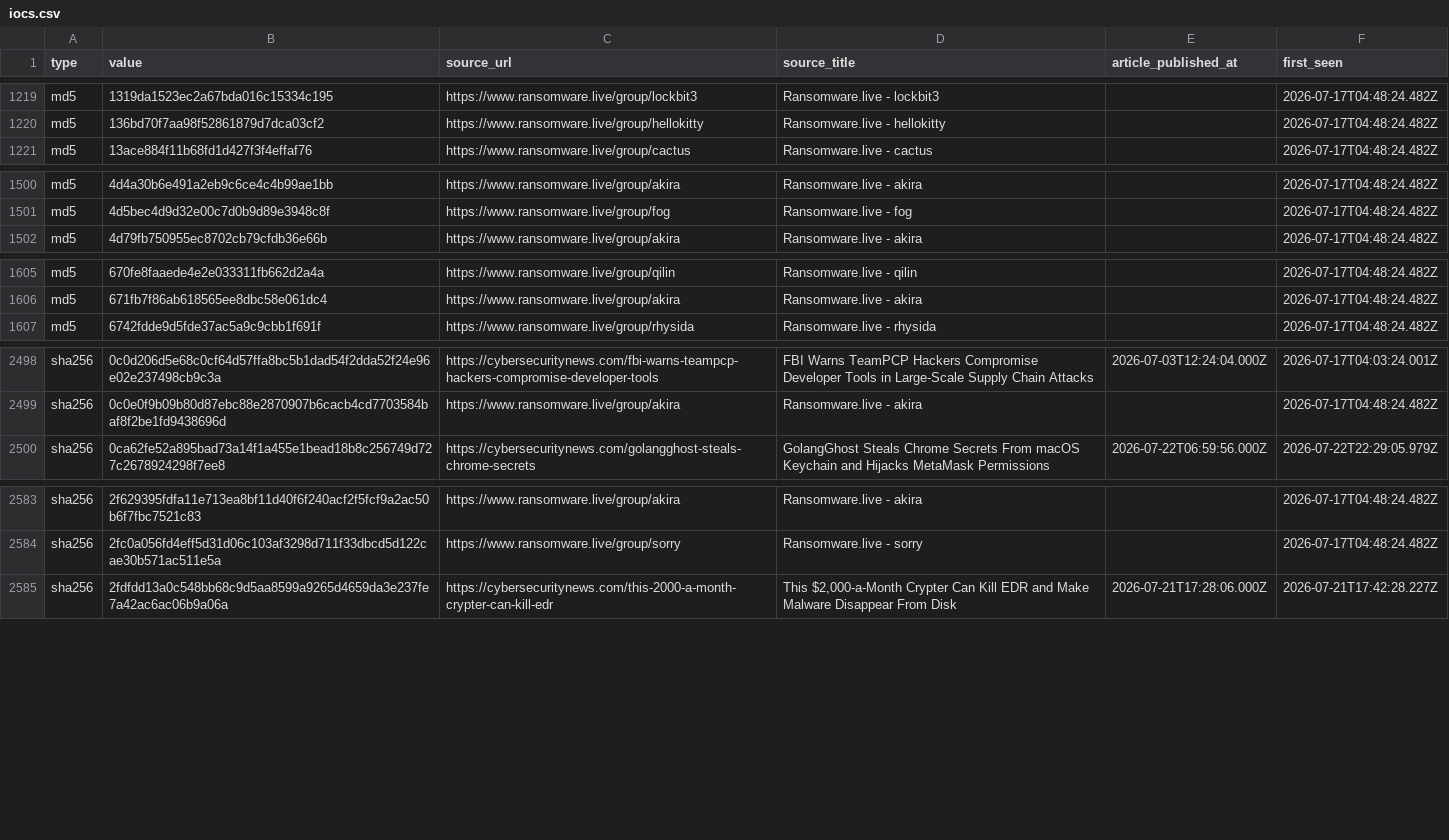
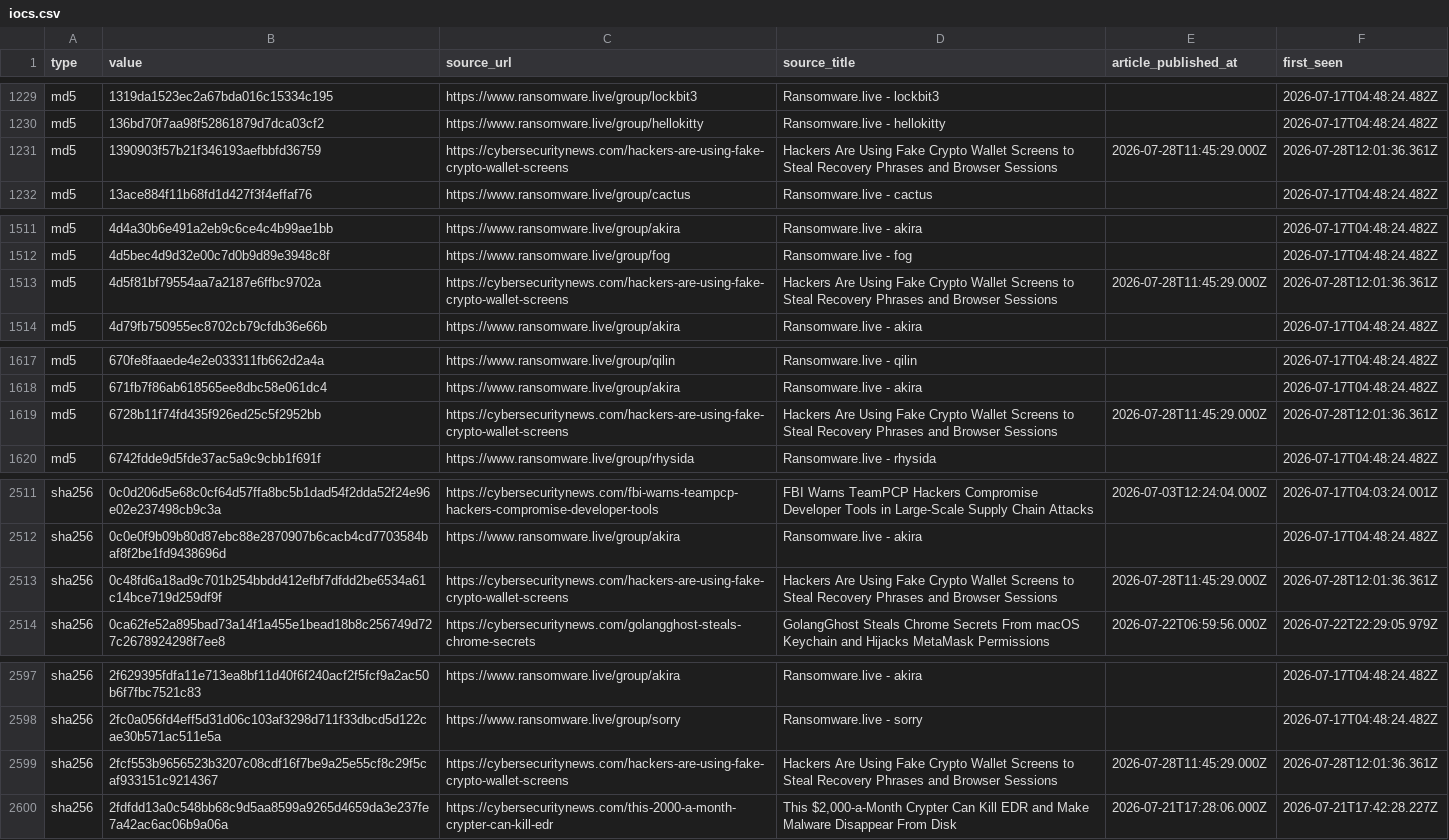
Before and after one commit to Sergio-Albea-Git/Threat-Hunting-KQL-Queries, a CSV file: Daily-IOCReportsCollection/iocs.csv, drawn as a sheet; only a part is shown, gaps mark what is left out; the diff covers the shown part only.

Commit message:
chore(iocs): 3292 IOCs (1523 cybersecuritynews + 1769 ransomware.live, 30-day window)

```diff
--- a/Daily-IOCReportsCollection/iocs.csv
+++ b/Daily-IOCReportsCollection/iocs.csv
@@ -1220,2 +1230,3 @@ md5,1319da1523ec2a67bda016c15334c195,https://www.ransomware.live/group/lockbit3,
 md5,136bd70f7aa98f52861879d7dca03cf2,https://www.ransomware.live/group/hellokitty,Ransomware.live - hellokitty,,2026-07-17T04:48:24.482Z
+md5,1390903f57b21f346193aefbbfd36759,https://cybersecuritynews.com/hackers-are-using-fake-crypto-wallet-screens,Hackers Are Using Fake Crypto Wallet Screens to Steal Recovery Phrases and Browser Sessions,2026-07-28T11:45:29.000Z,2026-07-28T12:01:36.361Z
 md5,13ace884f11b68fd1d427f3f4effaf76,https://www.ransomware.live/group/cactus,Ransomware.live - cactus,,2026-07-17T04:48:24.482Z
@@ -1501,2 +1512,3 @@ md5,4d4a30b6e491a2eb9c6ce4c4b99ae1bb,https://www.ransomware.live/group/akira,Ran
 md5,4d5bec4d9d32e00c7d0b9d89e3948c8f,https://www.ransomware.live/group/fog,Ransomware.live - fog,,2026-07-17T04:48:24.482Z
+md5,4d5f81bf79554aa7a2187e6ffbc9702a,https://cybersecuritynews.com/hackers-are-using-fake-crypto-wallet-screens,Hackers Are Using Fake Crypto Wallet Screens to Steal Recovery Phrases and Browser Sessions,2026-07-28T11:45:29.000Z,2026-07-28T12:01:36.361Z
 md5,4d79fb750955ec8702cb79cfdb36e66b,https://www.ransomware.live/group/akira,Ransomware.live - akira,,2026-07-17T04:48:24.482Z
@@ -1606,2 +1618,3 @@ md5,670fe8faaede4e2e033311fb662d2a4a,https://www.ransomware.live/group/qilin,Ran
 md5,671fb7f86ab618565ee8dbc58e061dc4,https://www.ransomware.live/group/akira,Ransomware.live - akira,,2026-07-17T04:48:24.482Z
+md5,6728b11f74fd435f926ed25c5f2952bb,https://cybersecuritynews.com/hackers-are-using-fake-crypto-wallet-screens,Hackers Are Using Fake Crypto Wallet Screens to Steal Recovery Phrases and Browser Sessions,2026-07-28T11:45:29.000Z,2026-07-28T12:01:36.361Z
 md5,6742fdde9d5fde37ac5a9c9cbb1f691f,https://www.ransomware.live/group/rhysida,Ransomware.live - rhysida,,2026-07-17T04:48:24.482Z
@@ -2499,2 +2512,3 @@ sha256,0c0d206d5e68c0cf64d57ffa8bc5b1dad54f2dda52f24e96e02e237498cb9c3a,https://
 sha256,0c0e0f9b09b80d87ebc88e2870907b6cacb4cd7703584baf8f2be1fd9438696d,https://www.ransomware.live/group/akira,Ransomware.live - akira,,2026-07-17T04:48:24.482Z
+sha256,0c48fd6a18ad9c701b254bbdd412efbf7dfdd2be6534a61c14bce719d259df9f,https://cybersecuritynews.com/hackers-are-using-fake-crypto-wallet-screens,Hackers Are Using Fake Crypto Wallet Screens to Steal Recovery Phrases and Browser Sessions,2026-07-28T11:45:29.000Z,2026-07-28T12:01:36.361Z
 sha256,0ca62fe52a895bad73a14f1a455e1bead18b8c256749d727c2678924298f7ee8,https://cybersecuritynews.com/golangghost-steals-chrome-secrets,GolangGhost Steals Chrome Secrets From macOS Keychain and Hijacks MetaMask Permissions,2026-07-22T06:59:56.000Z,2026-07-22T22:29:05.979Z
@@ -2584,2 +2598,3 @@ sha256,2f629395fdfa11e713ea8bf11d40f6f240acf2f5fcf9a2ac50b6f7fbc7521c83,https://
 sha256,2fc0a056fd4eff5d31d06c103af3298d711f33dbcd5d122cae30b571ac511e5a,https://www.ransomware.live/group/sorry,Ransomware.live - sorry,,2026-07-17T04:48:24.482Z
+sha256,2fcf553b9656523b3207c08cdf16f7be9a25e55cf8c29f5caf933151c9214367,https://cybersecuritynews.com/hackers-are-using-fake-crypto-wallet-screens,Hackers Are Using Fake Crypto Wallet Screens to Steal Recovery Phrases and Browser Sessions,2026-07-28T11:45:29.000Z,2026-07-28T12:01:36.361Z
 sha256,2fdfdd13a0c548bb68c9d5aa8599a9265d4659da3e237fe7a42ac6ac06b9a06a,https://cybersecuritynews.com/this-2000-a-month-crypter-can-kill-edr,"This $2,000-a-Month Crypter Can Kill EDR and Make Malware Disappear From Disk",2026-07-21T17:28:06.000Z,2026-07-21T17:42:28.227Z
```
Also changed, not shown: 15 added rows elsewhere in this file.
